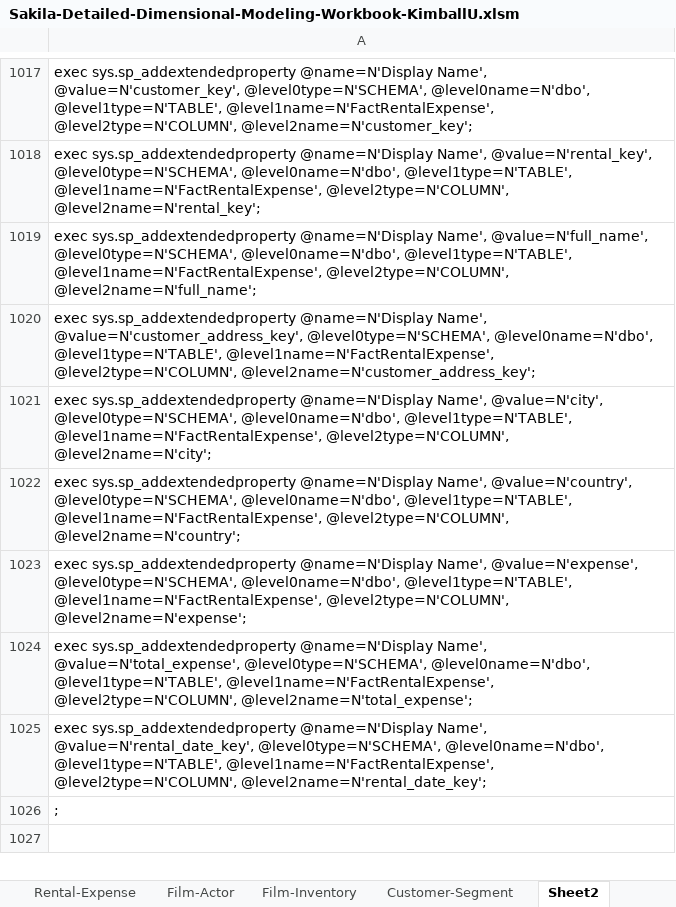
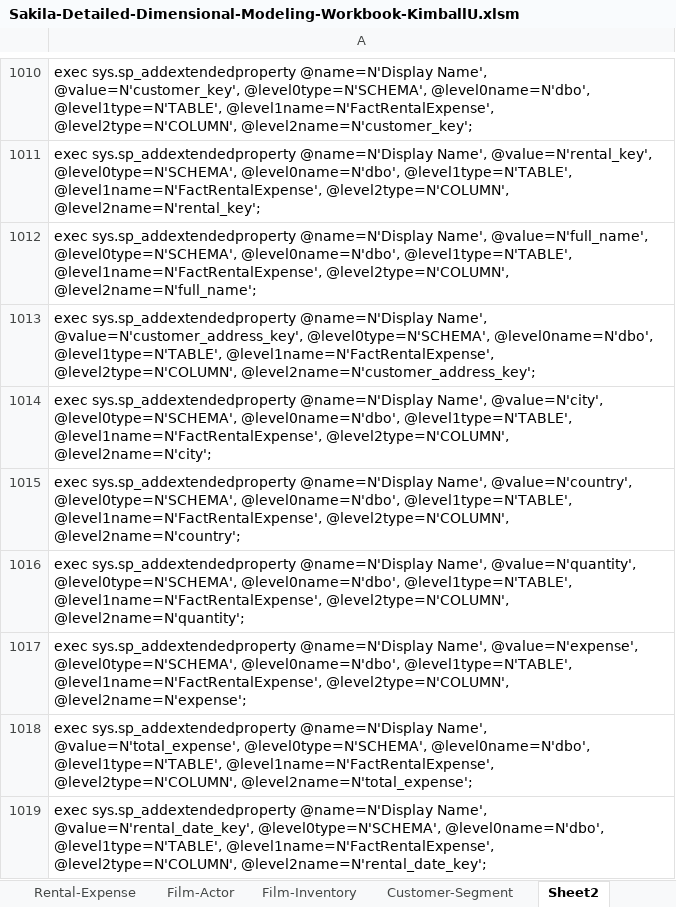
Before and after one commit to Narius2030/Sakila-DataWarehouse-for-Businesses, an Excel workbook: Design/Sakila-Detailed-Dimensional-Modeling-Workbook-KimballU.xlsm, sheet Sheet2, drawn as a sheet; only a part is shown, gaps mark what is left out; the shorter side is filled out with more unchanged rows; values as stored, in another font and other column widths than the file's, no borders; the diff covers the shown part only; the diff names each change by its address in the sheet, - before the commit and + after, or states it on an @@ line.

Commit message:
feat: update the FactBPerformance and FactExpenseRental and Analysis Excel file

```diff
--- a/Design/Sakila-Detailed-Dimensional-Modeling-Workbook-KimballU.xlsm (sheet Sheet2)
+++ b/Design/Sakila-Detailed-Dimensional-Modeling-Workbook-KimballU.xlsm (sheet Sheet2)
+row 1016: exec sys.sp_addextendedproperty @name=N'Display Name', @value=N'quantity', @level0type=N'SCHEMA', @level0name=N'dbo', @level1type=N'TABLE', @level1name=N'FactRentalExpense', @level2type=N'COLUMN', @level2name=N'quantity';
```
Also changed, not shown: 2 added rows, 19 removed rows and 1 edited cell elsewhere in this sheet, sheet Business-Performace, sheet Rental-Expense, formulas that keep their value, charts or pictures, 27 other files.
